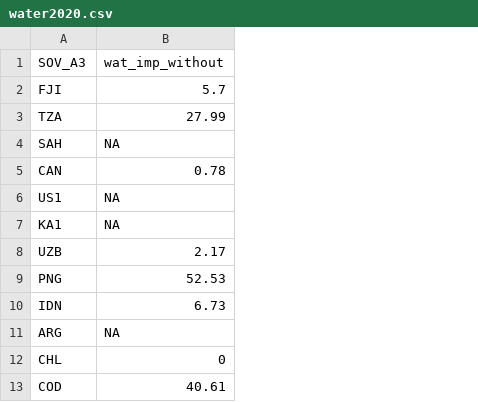
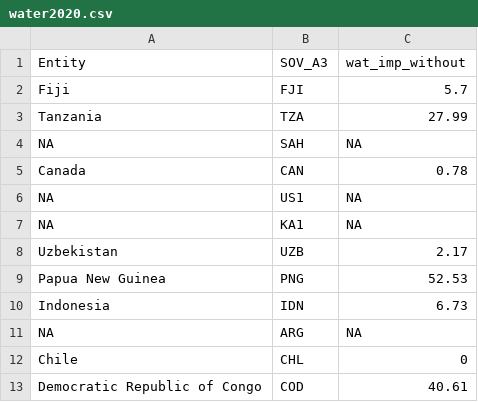
Before and after one commit to NichoHusni/3179Homework, a CSV file: Data/water2020.csv, drawn as a sheet; only a part is shown; the diff names each change by its address in the sheet, - before the commit and + after, or states it on an @@ line.

Commit message:
changes on data

```diff
--- a/Data/water2020.csv
+++ b/Data/water2020.csv
+column A (Entity), rows 2-13: Fiji | Tanzania | NA | Canada | NA | NA | Uzbekistan | Papua New Guinea | Indonesia | NA | Chile | Democratic Republic of Congo
```
